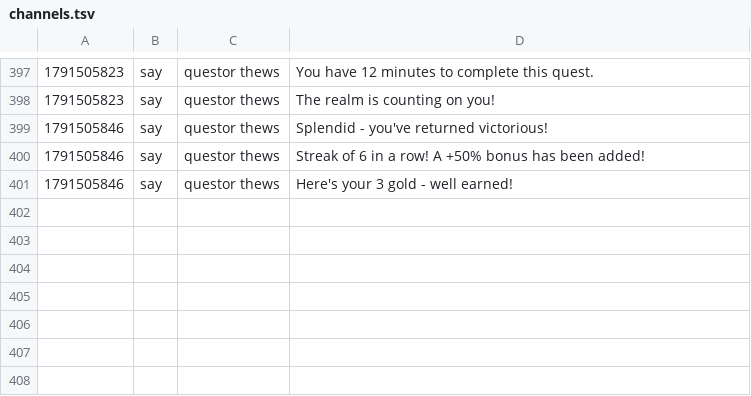
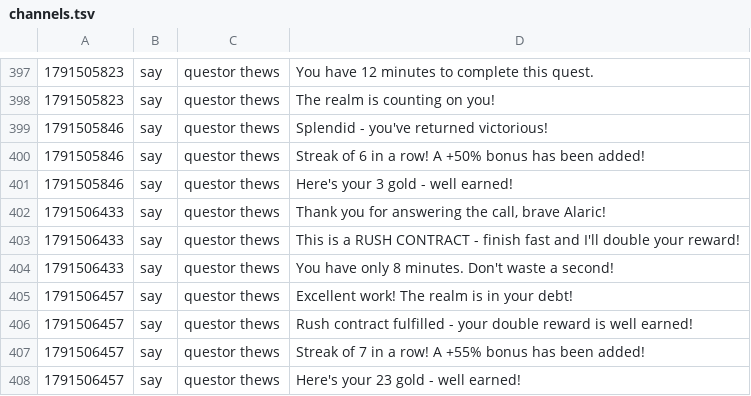
Before and after one commit to jeremydbean/toc2026, a TSV file: log/channels.tsv, drawn as a sheet; only a part is shown, gaps mark what is left out; the diff names each change by its address in the sheet, - before the commit and + after, or states it on an @@ line.

```diff
--- a/log/channels.tsv
+++ b/log/channels.tsv
+row 402: 1791506433 | say | questor thews | Thank you for answering the call, brave Alaric!
+row 403: 1791506433 | say | questor thews | This is a RUSH CONTRACT - finish fast and I'll double your reward!
+row 404: 1791506433 | say | questor thews | You have only 8 minutes. Don't waste a second!
+row 405: 1791506457 | say | questor thews | Excellent work! The realm is in your debt!
+row 406: 1791506457 | say | questor thews | Rush contract fulfilled - your double reward is well earned!
+row 407: 1791506457 | say | questor thews | Streak of 7 in a row! A +55% bonus has been added!
+row 408: 1791506457 | say | questor thews | Here's your 23 gold - well earned!
```
Also changed, not shown: log/webadmin-events.tsv, 2 other files.
